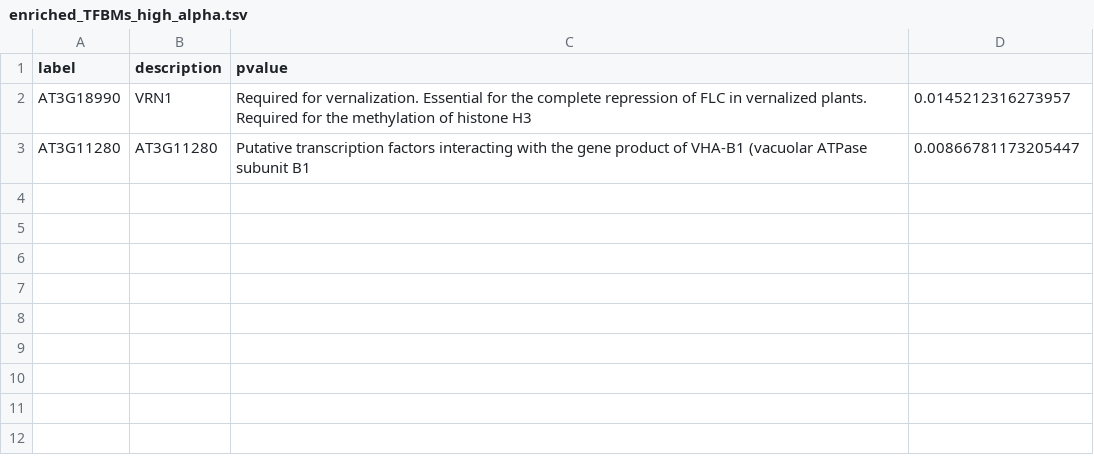
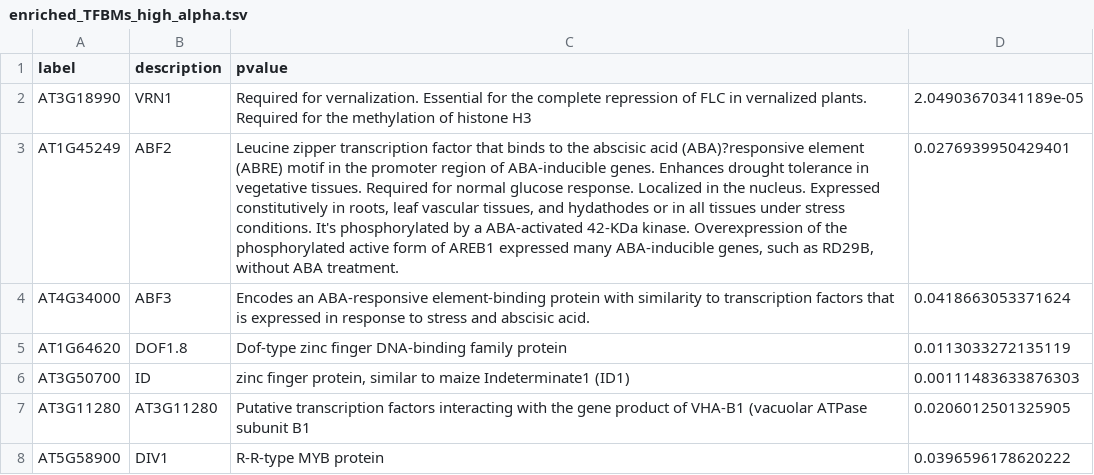
Before and after one commit to OceaneCsn/integrative_GRN_N_induction, a TSV file: results/supp_tables/enriched_TFBMs_high_alpha.tsv, drawn as a sheet; addresses are those after the commit; the diff names each change by its address in the sheet, - before the commit and + after, or states it on an @@ line.

Commit message:
figure supp

```diff
--- a/results/supp_tables/enriched_TFBMs_high_alpha.tsv
+++ b/results/supp_tables/enriched_TFBMs_high_alpha.tsv
-D2: 0.0145212316273957
+D2: 2.04903670341189e-05
+row 3: AT1G45249 | ABF2 | Leucine zipper transcription factor that binds to the abscisic acid (ABA)?responsive element (ABRE) motif in the promoter region of ABA-inducible genes. Enhances drought tolerance in vegetative tissues. Required for normal glucose response. Localized in the nucleus. Expressed constitutively in roots, leaf vascular tissues, and hydathodes or in all tissues under stress conditions. It's phosphorylated by a ABA-activated 42-KDa kinase. Overexpression of the phosphorylated active form of AREB1 expressed many ABA-inducible genes, such as RD29B, without ABA treatment. | 0.0276939950429401
+row 4: AT4G34000 | ABF3 | Encodes an ABA-responsive element-binding protein with similarity to transcription factors that is expressed in response to stress and abscisic acid. | 0.0418663053371624
+row 5: AT1G64620 | DOF1.8 | Dof-type zinc finger DNA-binding family protein | 0.0113033272135119
+row 6: AT3G50700 | ID | zinc finger protein, similar to maize Indeterminate1 (ID1) | 0.00111483633876303
-D7: 0.00866781173205447
+D7: 0.0206012501325905
+row 8: AT5G58900 | DIV1 | R-R-type MYB protein | 0.0396596178620222
```
Also changed, not shown: results/supp_tables/enriched_TFBMs_zero_alpha.tsv, 9 other files.
